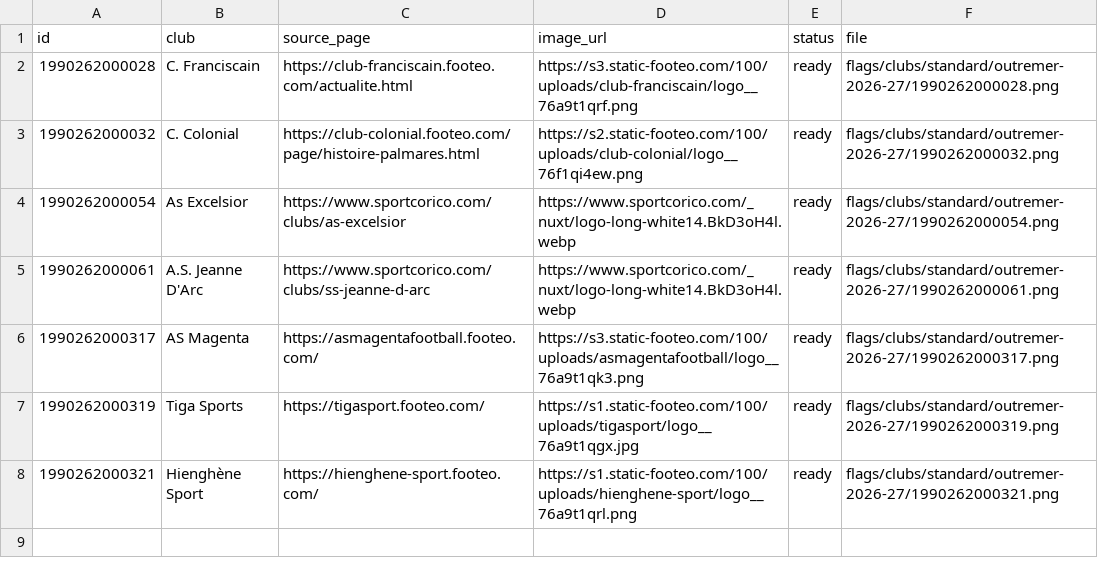
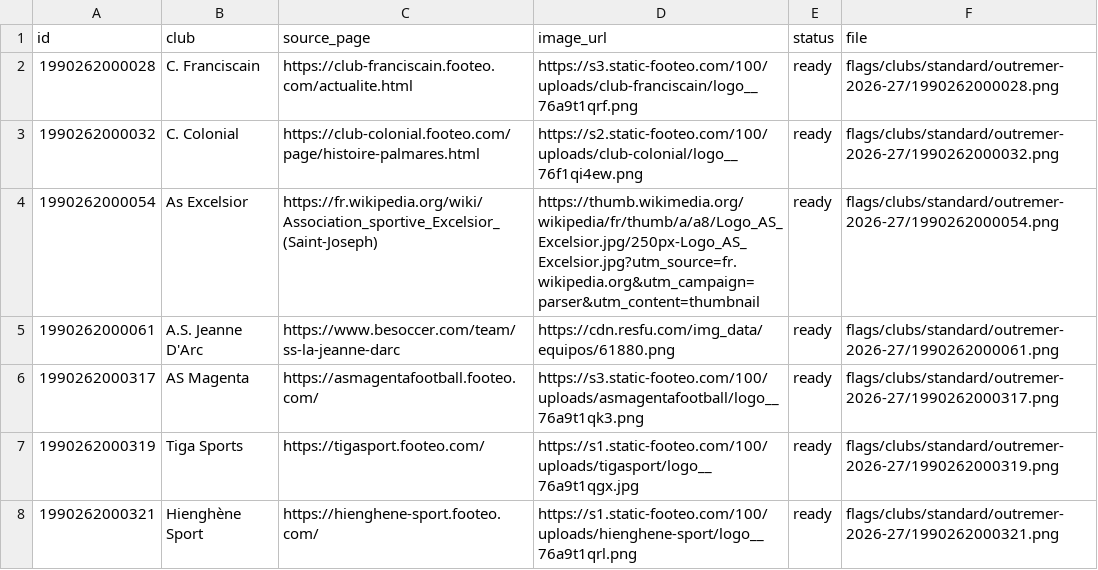
Before and after one commit to MMMMMMD31/mmd31-wavy-flags, a CSV file: flags/clubs/standard/outremer-2026-27/manifest.csv, drawn as a sheet.

```diff
--- a/flags/clubs/standard/outremer-2026-27/manifest.csv
+++ b/flags/clubs/standard/outremer-2026-27/manifest.csv
@@ -3,4 +3,4 @@ id,club,source_page,image_url,status,file
 1990262000032,C. Colonial,https://club-colonial.footeo.com/page/histoire-palmares.html,https://s2.static-footeo.com/100/uploads/club-colonial/logo__76f1qi4ew.png,ready,flags/clubs/standard/outremer-2026-27/1990262000032.png
-1990262000054,As Excelsior,https://www.sportcorico.com/clubs/as-excelsior,https://www.sportcorico.com/_nuxt/logo-long-white14.BkD3oH4l.webp,ready,flags/clubs/standard/outremer-2026-27/1990262000054.png
-1990262000061,A.S. Jeanne D'Arc,https://www.sportcorico.com/clubs/ss-jeanne-d-arc,https://www.sportcorico.com/_nuxt/logo-long-white14.BkD3oH4l.webp,ready,flags/clubs/standard/outremer-2026-27/1990262000061.png
+1990262000054,As Excelsior,https://fr.wikipedia.org/wiki/Association_sportive_Excelsior_(Saint-Joseph),https://thumb.wikimedia.org/wikipedia/fr/thumb/a/a8/Logo_AS_Excelsior.jpg/250px-Logo_AS_Excelsior.jpg?utm_source=fr.wikipedia.org&utm_campaign=parser&utm_content=thumbnail,ready,flags/clubs/standard/outremer-2026-27/1990262000054.png
+1990262000061,A.S. Jeanne D'Arc,https://www.besoccer.com/team/ss-la-jeanne-darc,https://cdn.resfu.com/img_data/equipos/61880.png,ready,flags/clubs/standard/outremer-2026-27/1990262000061.png
 1990262000317,AS Magenta,https://asmagentafootball.footeo.com/,https://s3.static-footeo.com/100/uploads/asmagentafootball/logo__76a9t1qk3.png,ready,flags/clubs/standard/outremer-2026-27/1990262000317.png
```
Also changed, not shown: 2 other files.
